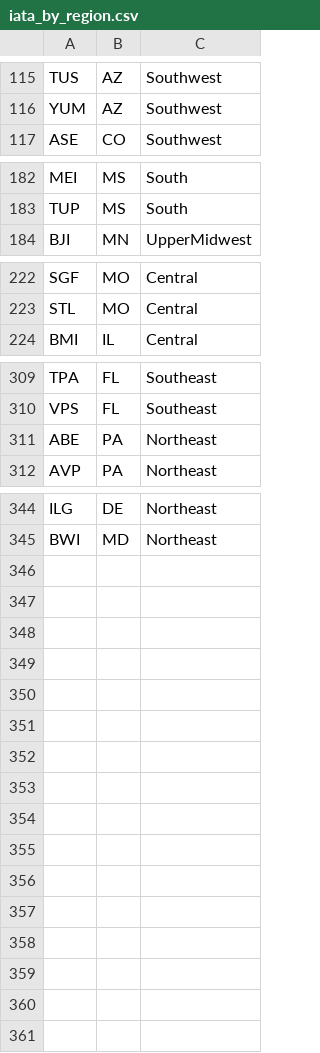
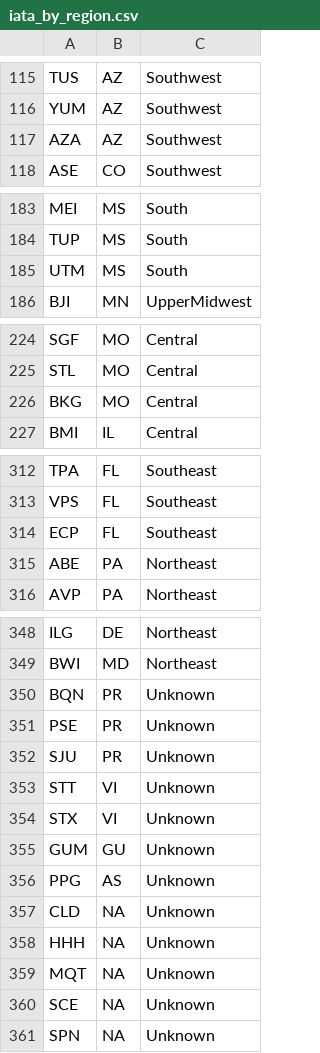
Before and after one commit to wzhang43/ST-599-Project-2-Group-1, a CSV file: data/iata_by_region.csv, drawn as a sheet; only a part is shown, gaps mark what is left out.

Commit message:
Data file update - Popn_summary is by region by month & year - iata-by-region was updated to add the 5 missing airports.

```diff
--- a/data/iata_by_region.csv
+++ b/data/iata_by_region.csv
@@ -116,2 +116,3 @@
 "YUM","AZ","Southwest"
+"AZA","AZ","Southwest"
 "ASE","CO","Southwest"
@@ -183,2 +184,3 @@
 "TUP","MS","South"
+"UTM","MS","South"
 "BJI","MN","UpperMidwest"
@@ -223,2 +225,3 @@
 "STL","MO","Central"
+"BKG","MO","Central"
 "BMI","IL","Central"
@@ -310,2 +313,3 @@
 "VPS","FL","Southeast"
+"ECP","FL","Southeast"
 "ABE","PA","Northeast"
@@ -345 +349,13 @@
 "BWI","MD","Northeast"
+"BQN","PR","Unknown"
+"PSE","PR","Unknown"
+"SJU","PR","Unknown"
+"STT","VI","Unknown"
+"STX","VI","Unknown"
+"GUM","GU","Unknown"
+"PPG","AS","Unknown"
+"CLD",NA,"Unknown"
+"HHH",NA,"Unknown"
+"MQT",NA,"Unknown"
+"SCE",NA,"Unknown"
+"SPN",NA,"Unknown"
```
Also changed, not shown: 1 other file.
